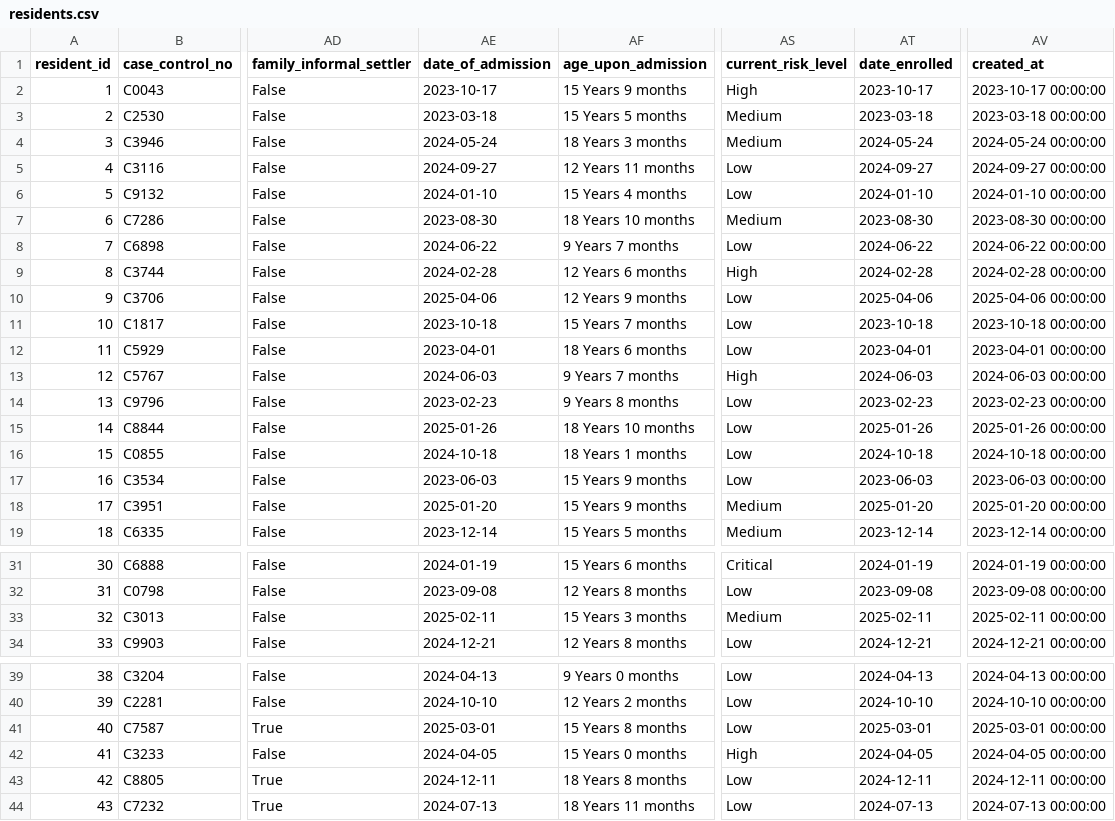
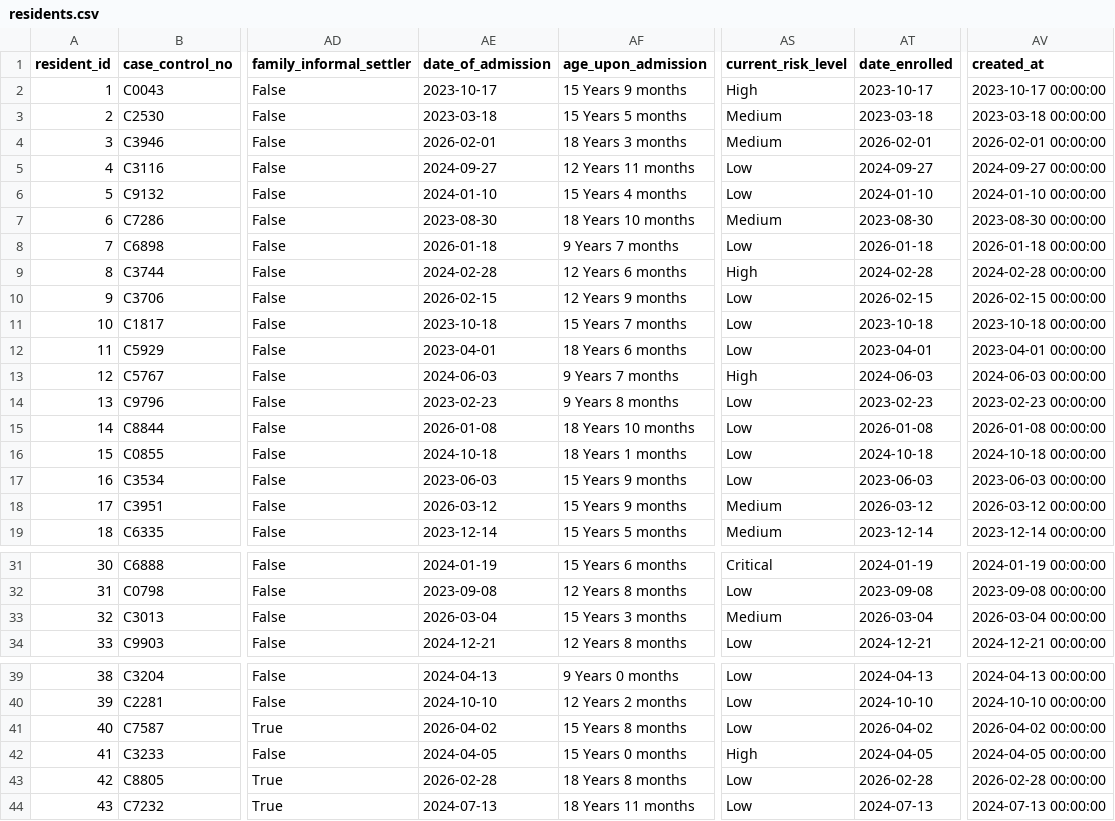
Before and after one commit to ReadyPlayerSpork/INTEX-2026, a CSV file: backend/Haven-for-Her-Backend/docs/lighthouse_csv_v7/residents.csv, drawn as a sheet; only a part is shown, gaps mark what is left out; the diff names each change by its address in the sheet, - before the commit and + after, or states it on an @@ line.

```diff
--- a/backend/Haven-for-Her-Backend/docs/lighthouse_csv_v7/residents.csv
+++ b/backend/Haven-for-Her-Backend/docs/lighthouse_csv_v7/residents.csv
-AE4 (date_of_admission): 2024-05-24
+AE4 (date_of_admission): 2026-02-01
-AT4 (date_enrolled): 2024-05-24
+AT4 (date_enrolled): 2026-02-01
-AV4 (created_at): 2024-05-24 00:00:00
+AV4 (created_at): 2026-02-01 00:00:00
-AE8 (date_of_admission): 2024-06-22
+AE8 (date_of_admission): 2026-01-18
-AT8 (date_enrolled): 2024-06-22
+AT8 (date_enrolled): 2026-01-18
-AV8 (created_at): 2024-06-22 00:00:00
+AV8 (created_at): 2026-01-18 00:00:00
-AE10 (date_of_admission): 2025-04-06
+AE10 (date_of_admission): 2026-02-15
-AT10 (date_enrolled): 2025-04-06
+AT10 (date_enrolled): 2026-02-15
-AV10 (created_at): 2025-04-06 00:00:00
+AV10 (created_at): 2026-02-15 00:00:00
-AE15 (date_of_admission): 2025-01-26
+AE15 (date_of_admission): 2026-01-08
-AT15 (date_enrolled): 2025-01-26
+AT15 (date_enrolled): 2026-01-08
-AV15 (created_at): 2025-01-26 00:00:00
+AV15 (created_at): 2026-01-08 00:00:00
-AE18 (date_of_admission): 2025-01-20
+AE18 (date_of_admission): 2026-03-12
-AT18 (date_enrolled): 2025-01-20
+AT18 (date_enrolled): 2026-03-12
-AV18 (created_at): 2025-01-20 00:00:00
+AV18 (created_at): 2026-03-12 00:00:00
-AE33 (date_of_admission): 2025-02-11
+AE33 (date_of_admission): 2026-03-04
-AT33 (date_enrolled): 2025-02-11
+AT33 (date_enrolled): 2026-03-04
-AV33 (created_at): 2025-02-11 00:00:00
+AV33 (created_at): 2026-03-04 00:00:00
-AE41 (date_of_admission): 2025-03-01
+AE41 (date_of_admission): 2026-04-02
-AT41 (date_enrolled): 2025-03-01
+AT41 (date_enrolled): 2026-04-02
-AV41 (created_at): 2025-03-01 00:00:00
+AV41 (created_at): 2026-04-02 00:00:00
-AE43 (date_of_admission): 2024-12-11
+AE43 (date_of_admission): 2026-02-28
-AT43 (date_enrolled): 2024-12-11
+AT43 (date_enrolled): 2026-02-28
-AV43 (created_at): 2024-12-11 00:00:00
+AV43 (created_at): 2026-02-28 00:00:00
```
Also changed, not shown: backend/Haven-for-Her-Backend/docs/lighthouse_csv_v7/donations.csv, 11 other files.
